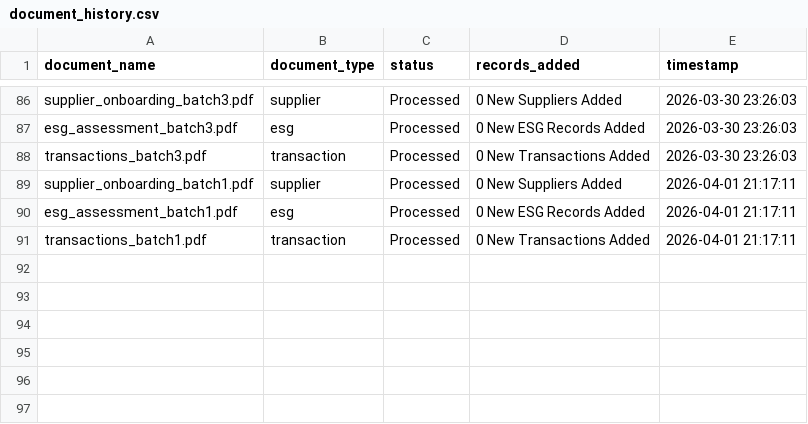
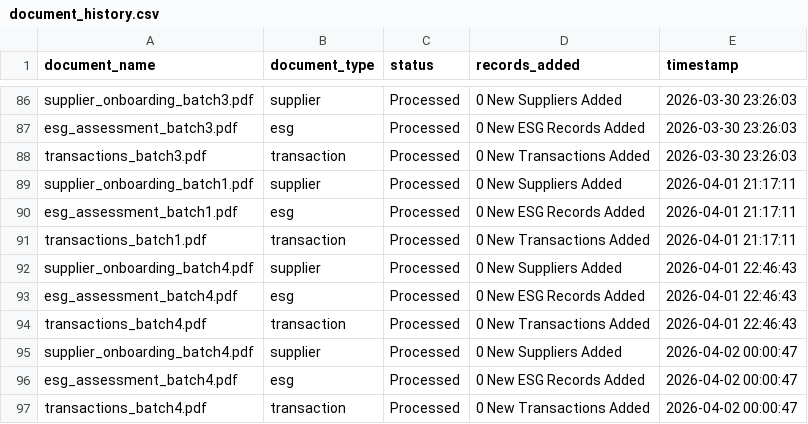
Before and after one commit to chaitu713/supplier-risk-intelligence-react, a CSV file: data/document_history.csv, drawn as a sheet; only a part is shown, gaps mark what is left out.

```diff
--- a/data/document_history.csv
+++ b/data/document_history.csv
@@ -91 +91,7 @@ esg_assessment_batch1.pdf,esg,Processed,0 New ESG Records Added,2026-04-01 21:17
 transactions_batch1.pdf,transaction,Processed,0 New Transactions Added,2026-04-01 21:17:11
+supplier_onboarding_batch4.pdf,supplier,Processed,0 New Suppliers Added,2026-04-01 22:46:43
+esg_assessment_batch4.pdf,esg,Processed,0 New ESG Records Added,2026-04-01 22:46:43
+transactions_batch4.pdf,transaction,Processed,0 New Transactions Added,2026-04-01 22:46:43
+supplier_onboarding_batch4.pdf,supplier,Processed,0 New Suppliers Added,2026-04-02 00:00:47
+esg_assessment_batch4.pdf,esg,Processed,0 New ESG Records Added,2026-04-02 00:00:47
+transactions_batch4.pdf,transaction,Processed,0 New Transactions Added,2026-04-02 00:00:47
```
Also changed, not shown: 36 other files.
